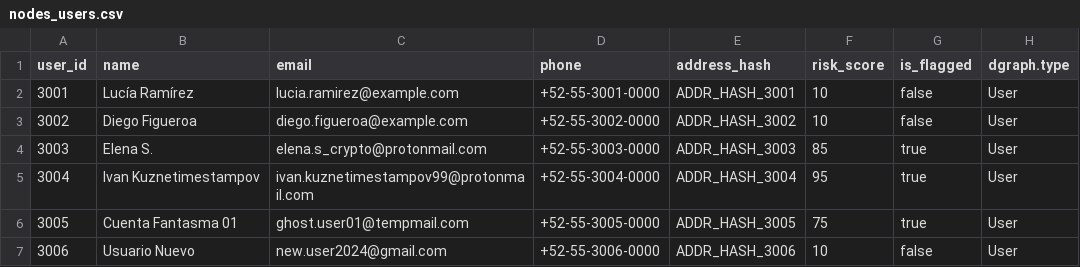
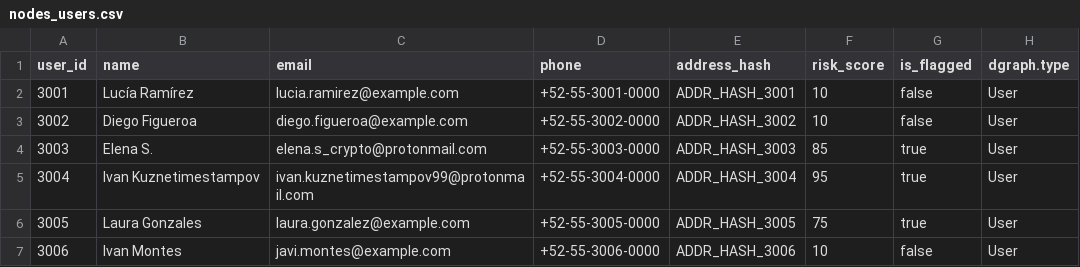
Before and after one commit to g2Ramiro/ITESO_BANK, a CSV file: data/dgraph/nodes_users.csv, drawn as a sheet.

Commit message:
Replace users in nodes_users.csv

```diff
--- a/data/dgraph/nodes_users.csv
+++ b/data/dgraph/nodes_users.csv
@@ -5,3 +5,3 @@ user_id,name,email,phone,address_hash,risk_score,is_flagged,dgraph.type
 3004,Ivan Kuznetimestampov,ivan.kuznetimestampov99@protonmail.com,+52-55-3004-0000,ADDR_HASH_3004,95,true,User
-3005,Cuenta Fantasma 01,ghost.user01@tempmail.com,+52-55-3005-0000,ADDR_HASH_3005,75,true,User
-3006,Usuario Nuevo,new.user2024@gmail.com,+52-55-3006-0000,ADDR_HASH_3006,10,false,User
+3005,Laura Gonzales,laura.gonzalez@example.com,+52-55-3005-0000,ADDR_HASH_3005,75,true,User
+3006,Ivan Montes,javi.montes@example.com,+52-55-3006-0000,ADDR_HASH_3006,10,false,User
```
